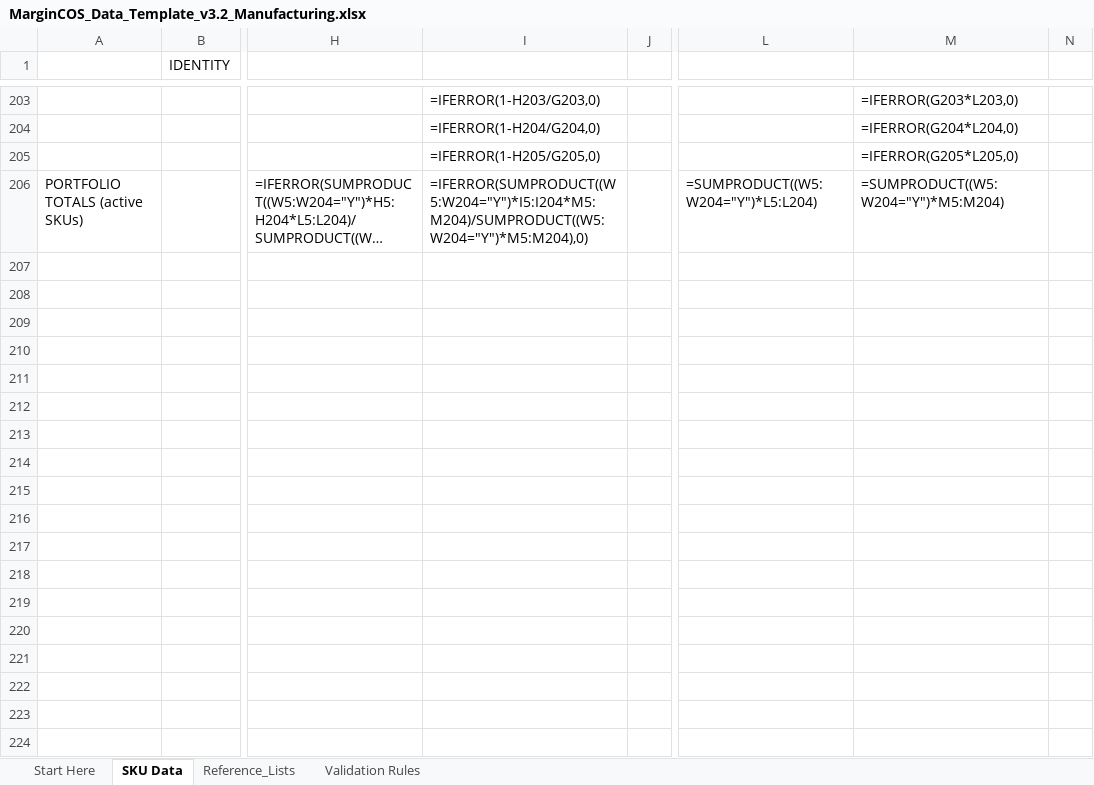
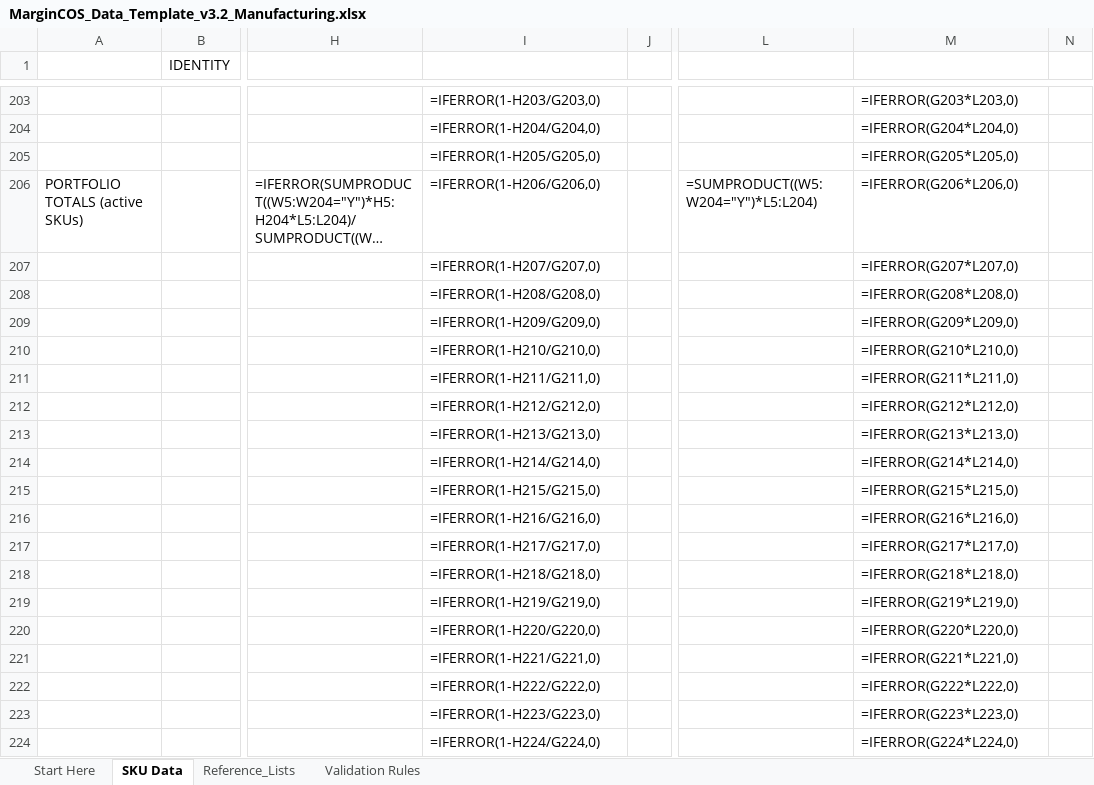
Before and after one commit to woleogundare-debug/margincos-app, an Excel workbook: public/downloads/MarginCOS_Data_Template_v3.2_Manufacturing.xlsx, sheet SKU Data, drawn as a sheet; only a part is shown, gaps mark what is left out; long unchanged cells end in …; values as stored, in another font and other column widths than the file's, no cell formats; formulas without a stored value are shown as written; rows hold the shown columns only; the diff covers the shown part only; the diff names each change by its address in the sheet, - before the commit and + after, or states it on an @@ line.

```diff
--- a/public/downloads/MarginCOS_Data_Template_v3.2_Manufacturing.xlsx (sheet SKU Data)
+++ b/public/downloads/MarginCOS_Data_Template_v3.2_Manufacturing.xlsx (sheet SKU Data)
-I206: =IFERROR(SUMPRODUCT((W5:W204="Y")*I5:I204*M5:M204)/SUMPRODUCT((W5:W204="Y")*M5:M204),0)
+I206: =IFERROR(1-H206/G206,0)
-M206: =SUMPRODUCT((W5:W204="Y")*M5:M204)
+M206: =IFERROR(G206*L206,0)
+row 207:  |  |  | =IFERROR(1-H207/G207,0) |  |  | =IFERROR(G207*L207,0)
+row 208:  |  |  | =IFERROR(1-H208/G208,0) |  |  | =IFERROR(G208*L208,0)
+row 209:  |  |  | =IFERROR(1-H209/G209,0) |  |  | =IFERROR(G209*L209,0)
+row 210:  |  |  | =IFERROR(1-H210/G210,0) |  |  | =IFERROR(G210*L210,0)
+row 211:  |  |  | =IFERROR(1-H211/G211,0) |  |  | =IFERROR(G211*L211,0)
+row 212:  |  |  | =IFERROR(1-H212/G212,0) |  |  | =IFERROR(G212*L212,0)
+row 213:  |  |  | =IFERROR(1-H213/G213,0) |  |  | =IFERROR(G213*L213,0)
+row 214:  |  |  | =IFERROR(1-H214/G214,0) |  |  | =IFERROR(G214*L214,0)
+row 215:  |  |  | =IFERROR(1-H215/G215,0) |  |  | =IFERROR(G215*L215,0)
+row 216:  |  |  | =IFERROR(1-H216/G216,0) |  |  | =IFERROR(G216*L216,0)
+row 217:  |  |  | =IFERROR(1-H217/G217,0) |  |  | =IFERROR(G217*L217,0)
+row 218:  |  |  | =IFERROR(1-H218/G218,0) |  |  | =IFERROR(G218*L218,0)
+row 219:  |  |  | =IFERROR(1-H219/G219,0) |  |  | =IFERROR(G219*L219,0)
+row 220:  |  |  | =IFERROR(1-H220/G220,0) |  |  | =IFERROR(G220*L220,0)
+row 221:  |  |  | =IFERROR(1-H221/G221,0) |  |  | =IFERROR(G221*L221,0)
+row 222:  |  |  | =IFERROR(1-H222/G222,0) |  |  | =IFERROR(G222*L222,0)
+row 223:  |  |  | =IFERROR(1-H223/G223,0) |  |  | =IFERROR(G223*L223,0)
+row 224:  |  |  | =IFERROR(1-H224/G224,0) |  |  | =IFERROR(G224*L224,0)
```
Also changed, not shown: 780 added rows elsewhere in this sheet, sheet Start Here, cell formats, public/downloads/MarginCOS_Data_Template_v3.2_FMCG.xlsx, public/downloads/MarginCOS_Data_Template_v3.2_Logistics.xlsx, 3 other files.
